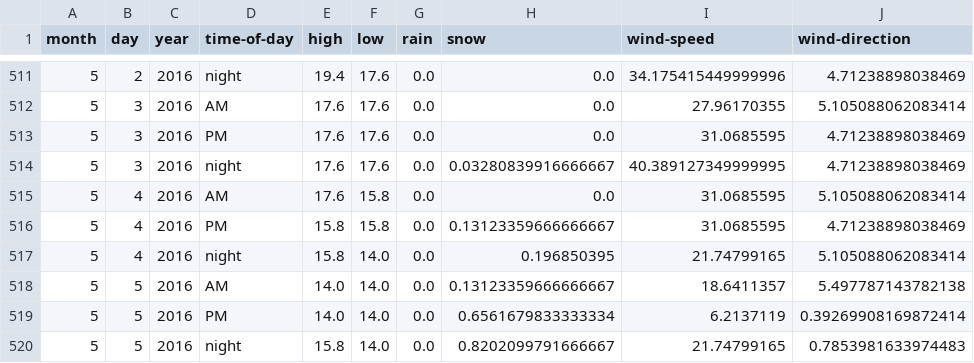
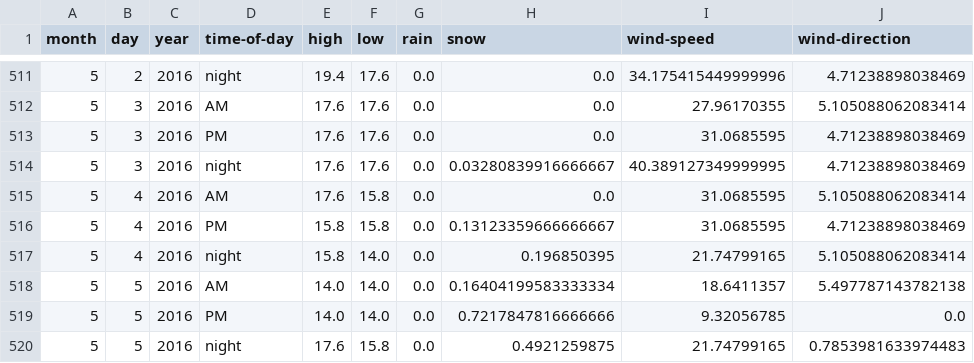
Before and after one commit to psathyrella/weatherhistory, a CSV file: mtwx/Mount-Shasta-4317.csv, drawn as a sheet; only a part is shown, gaps mark what is left out.

```diff
--- a/mtwx/Mount-Shasta-4317.csv
+++ b/mtwx/Mount-Shasta-4317.csv
@@ -517,4 +517,4 @@ month,day,year,time-of-day,high,low,rain,snow,wind-speed,wind-direction
 5,4,2016,night,15.8,14.0,0.0,0.196850395,21.74799165,5.105088062083414
-5,5,2016,AM,14.0,14.0,0.0,0.13123359666666667,18.6411357,5.497787143782138
-5,5,2016,PM,14.0,14.0,0.0,0.6561679833333334,6.2137119,0.39269908169872414
-5,5,2016,night,15.8,14.0,0.0,0.8202099791666667,21.74799165,0.7853981633974483
+5,5,2016,AM,14.0,14.0,0.0,0.16404199583333334,18.6411357,5.497787143782138
+5,5,2016,PM,14.0,14.0,0.0,0.7217847816666666,9.32056785,0.0
+5,5,2016,night,17.6,15.8,0.0,0.4921259875,21.74799165,0.7853981633974483
```
Also changed, not shown: mtwx/Devils-Thumb-2767.csv, mtwx/Liberty-Bell-Mountain-2353.csv, 20 other files.
